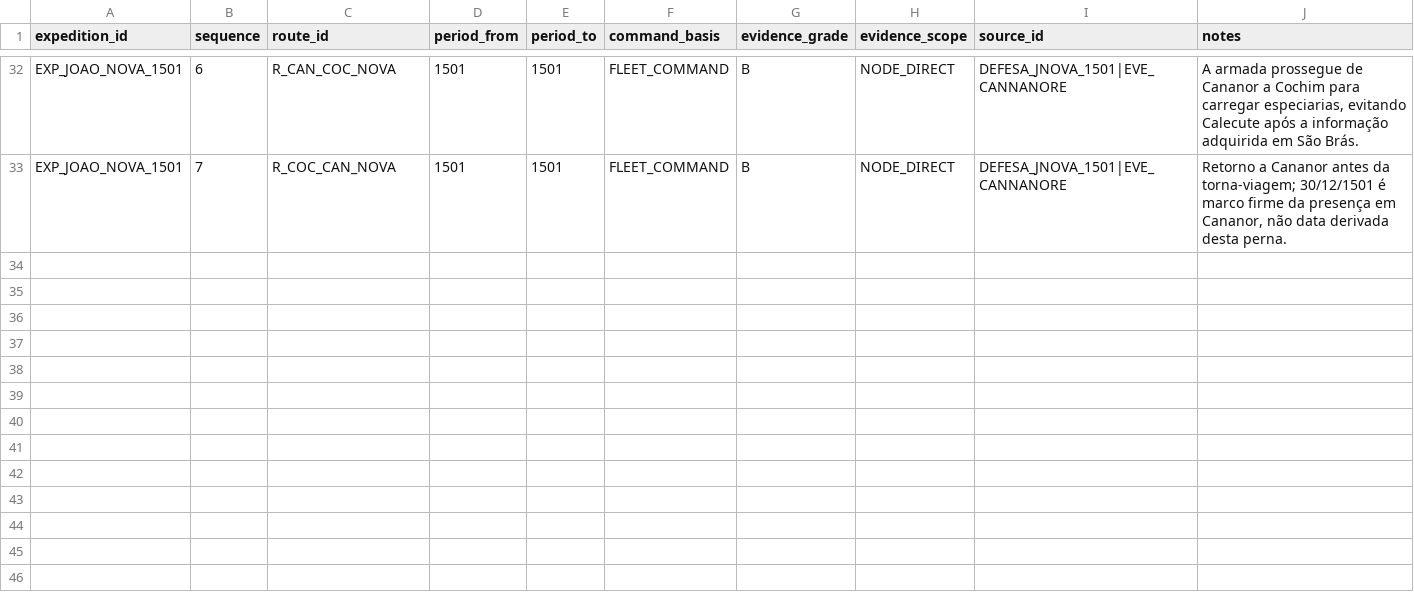
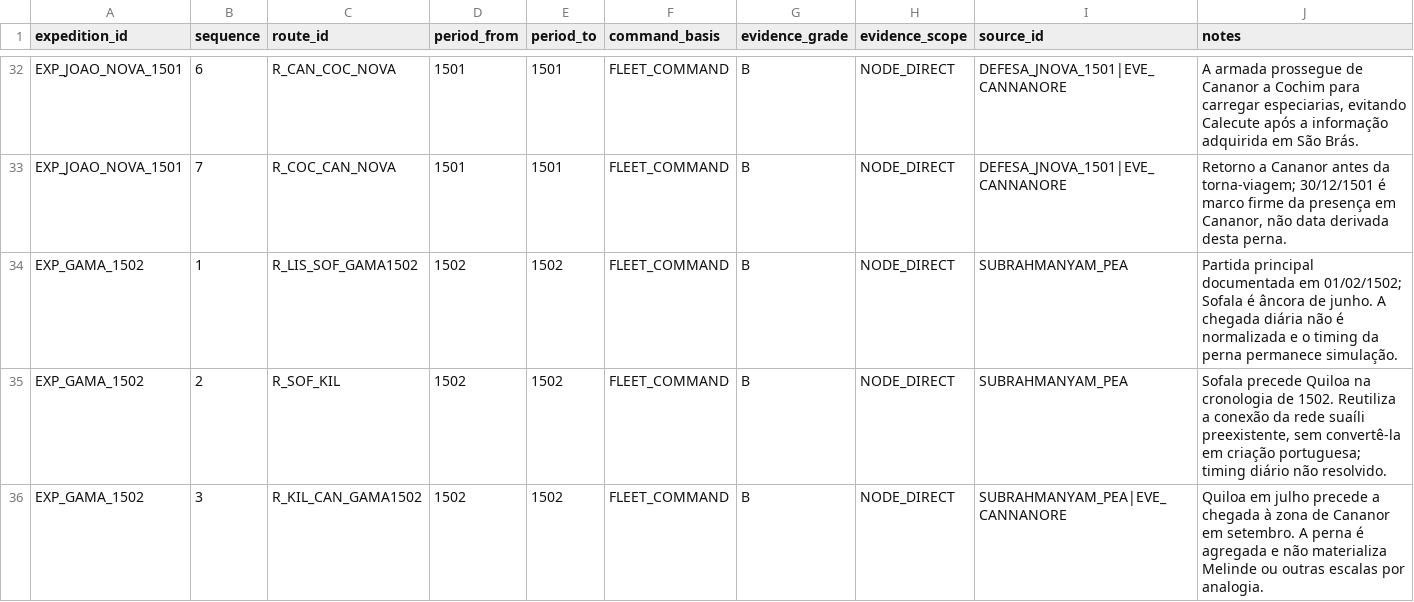
Before and after one commit to hilaliskandar/quintoimperio, a CSV file: data/expedition_routes.csv, drawn as a sheet; only a part is shown, gaps mark what is left out.

Commit message:
data: normalizar sequencia minima Gama 1502

```diff
--- a/data/expedition_routes.csv
+++ b/data/expedition_routes.csv
@@ -33 +33,4 @@ EXP_JOAO_NOVA_1501,6,R_CAN_COC_NOVA,1501,1501,FLEET_COMMAND,B,NODE_DIRECT,DEFESA
 EXP_JOAO_NOVA_1501,7,R_COC_CAN_NOVA,1501,1501,FLEET_COMMAND,B,NODE_DIRECT,DEFESA_JNOVA_1501|EVE_CANNANORE,"Retorno a Cananor antes da torna-viagem; 30/12/1501 é marco firme da presença em Cananor, não data derivada desta perna."
+EXP_GAMA_1502,1,R_LIS_SOF_GAMA1502,1502,1502,FLEET_COMMAND,B,NODE_DIRECT,SUBRAHMANYAM_PEA,"Partida principal documentada em 01/02/1502; Sofala é âncora de junho. A chegada diária não é normalizada e o timing da perna permanece simulação."
+EXP_GAMA_1502,2,R_SOF_KIL,1502,1502,FLEET_COMMAND,B,NODE_DIRECT,SUBRAHMANYAM_PEA,"Sofala precede Quiloa na cronologia de 1502. Reutiliza a conexão da rede suaíli preexistente, sem convertê-la em criação portuguesa; timing diário não resolvido."
+EXP_GAMA_1502,3,R_KIL_CAN_GAMA1502,1502,1502,FLEET_COMMAND,B,NODE_DIRECT,SUBRAHMANYAM_PEA|EVE_CANNANORE,"Quiloa em julho precede a chegada à zona de Cananor em setembro. A perna é agregada e não materializa Melinde ou outras escalas por analogia."
```
